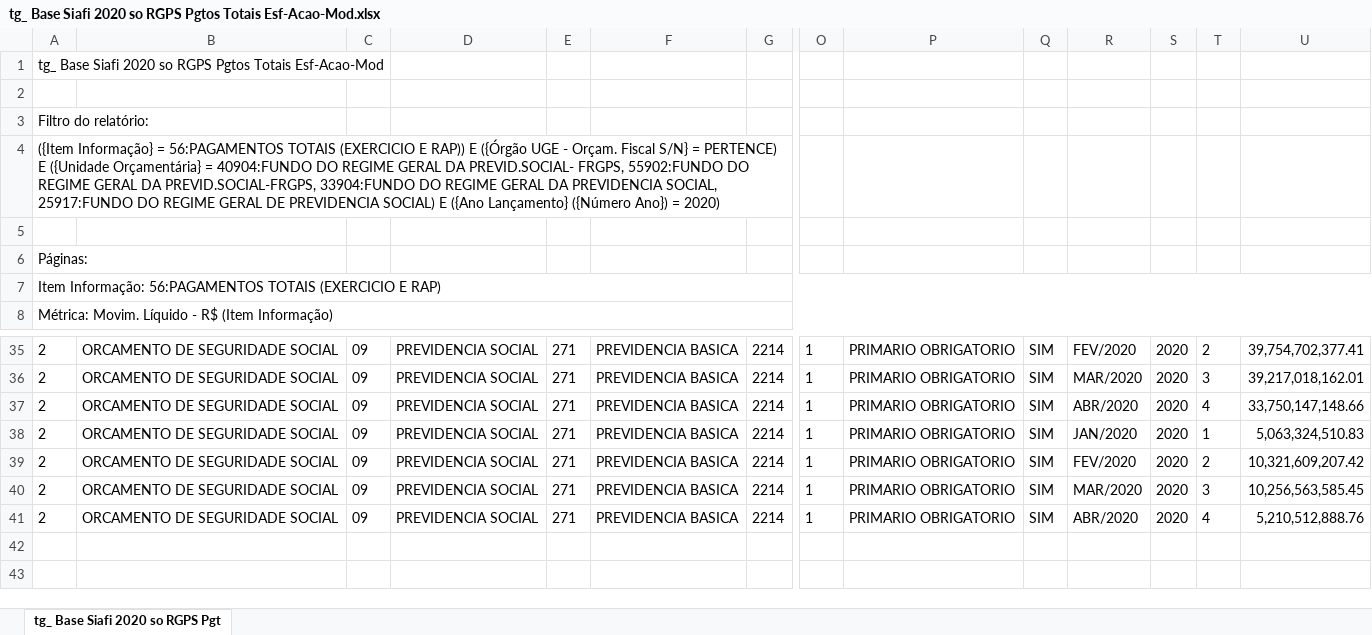
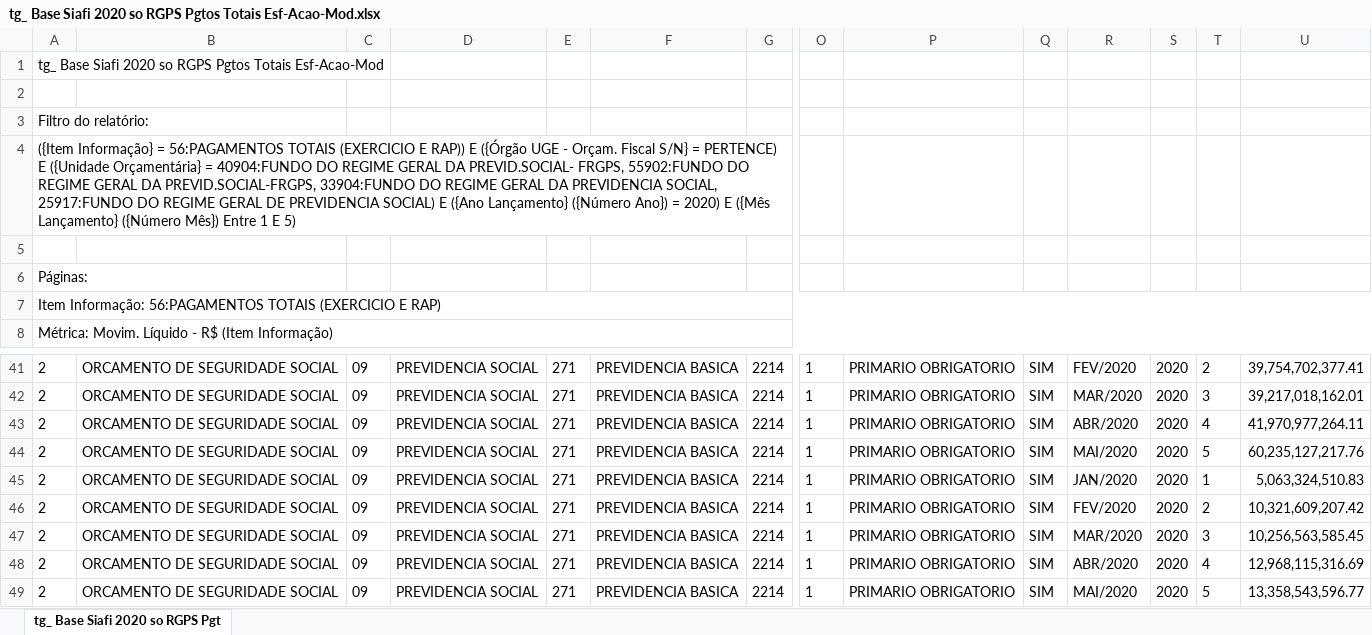
Before and after one commit to tchiluanda/tt, an Excel workbook: base-siafi/dados/tg_ Base Siafi 2020 so RGPS Pgtos Totais Esf-Acao-Mod.xlsx, sheet tg_ Base Siafi 2020 so RGPS Pgt, drawn as a sheet; only a part is shown, gaps mark what is left out; values as stored, in another font and other column widths than the file's, no borders; addresses are those after the commit; rows hold the shown columns only; the diff covers the shown part only; the diff names each change by its address in the sheet, - before the commit and + after, or states it on an @@ line.

```diff
--- a/base-siafi/dados/tg_ Base Siafi 2020 so RGPS Pgtos Totais Esf-Acao-Mod.xlsx (sheet tg_ Base Siafi 2020 so RGPS Pgt)
+++ b/base-siafi/dados/tg_ Base Siafi 2020 so RGPS Pgtos Totais Esf-Acao-Mod.xlsx (sheet tg_ Base Siafi 2020 so RGPS Pgt)
-A4: …= 2020)
+A4: …= 2020) E ({Mês Lançamento} ({Número Mês}) Entre 1 E 5)
-U43: 33,750,147,148.66
+U43: 41,970,977,264.11
+row 44: 2 | ORCAMENTO DE SEGURIDADE SOCIAL | 09 | PREVIDENCIA SOCIAL | 271 | PREVIDENCIA BASICA | 2214 | 1 | PRIMARIO OBRIGATORIO | SIM | MAI/2020 | 2020 | 5 | 60,235,127,217.76
-U48: 5,210,512,888.76
+U48: 12,968,115,316.69
+row 49: 2 | ORCAMENTO DE SEGURIDADE SOCIAL | 09 | PREVIDENCIA SOCIAL | 271 | PREVIDENCIA BASICA | 2214 | 1 | PRIMARIO OBRIGATORIO | SIM | MAI/2020 | 2020 | 5 | 13,358,543,596.77
```
Also changed, not shown: 6 added rows and 3 edited cells elsewhere in this sheet, 5 other files.
